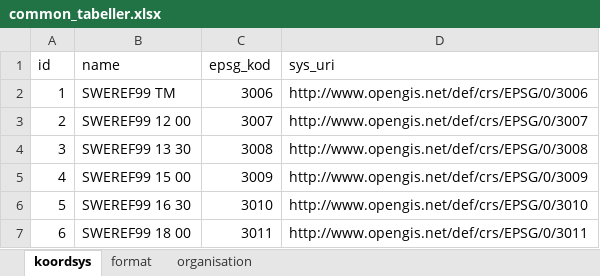
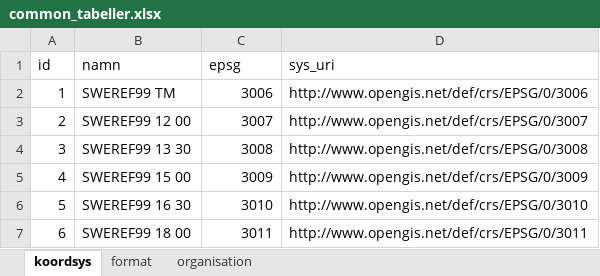
Before and after one commit to kicki58/kix_working_dir, an Excel workbook: divFME/ages/nya_ages/common_tabeller.xlsx, sheet koordsys, drawn as a sheet; only a part is shown; values as stored, in another font and other column widths than the file's, no borders; the diff names each change by its address in the sheet, - before the commit and + after, or states it on an @@ line.

```diff
--- a/divFME/ages/nya_ages/common_tabeller.xlsx (sheet koordsys)
+++ b/divFME/ages/nya_ages/common_tabeller.xlsx (sheet koordsys)
-B1: name
+B1: namn
-C1: epsg_kod
+C1: epsg
```
Also changed, not shown: sheet format, sheet organisation, divFME/ages/nya_ages/TEST_lev1.xlsx, 23 other files.
